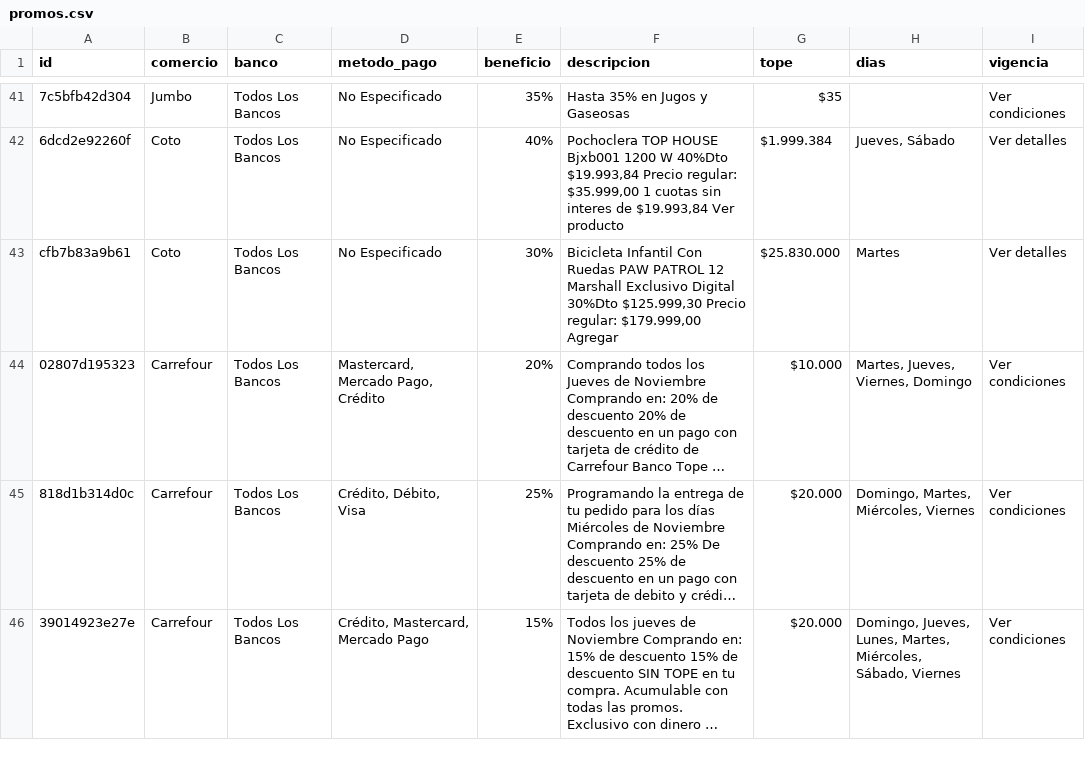
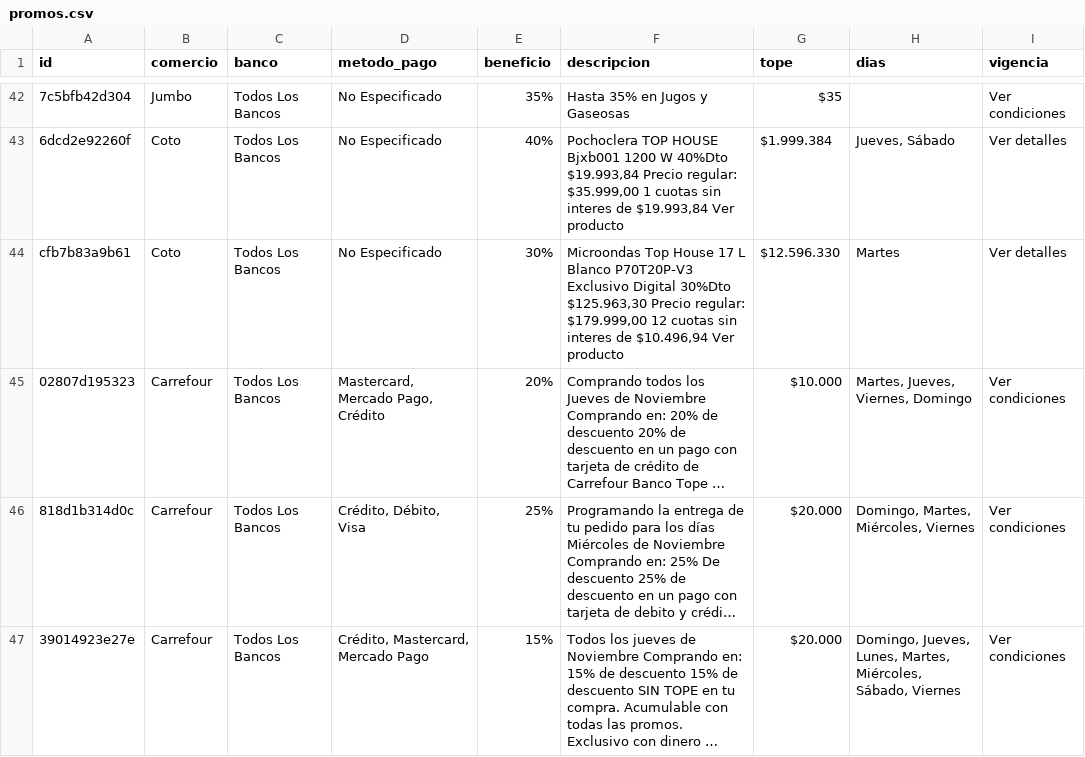
Before and after one commit to paprikacc/promos-argentina, a CSV file: data/promos.csv, drawn as a sheet; only a part is shown, gaps mark what is left out; long unchanged cells end in …; addresses are those after the commit; the diff covers the shown part only; the diff names each change by its address in the sheet, - before the commit and + after, or states it on an @@ line.

```diff
--- a/data/promos.csv
+++ b/data/promos.csv
-F44 (descripcion): Bicicleta Infantil Con Ruedas PAW PATROL 12 Marshall Exclusivo Digital 30%Dto $125.999,30 Precio regular: $179.999,00 Agregar
+F44 (descripcion): Microondas Top House 17 L Blanco P70T20P-V3 Exclusivo Digital 30%Dto $125.963,30 Precio regular: $179.999,00 12 cuotas sin interes de $10.496,94 Ver producto
-G44 (tope): $25.830.000
+G44 (tope): $12.596.330
```
Also changed, not shown: 4 added rows, 3 removed rows and 12 edited cells elsewhere in this file, 6 other files.
